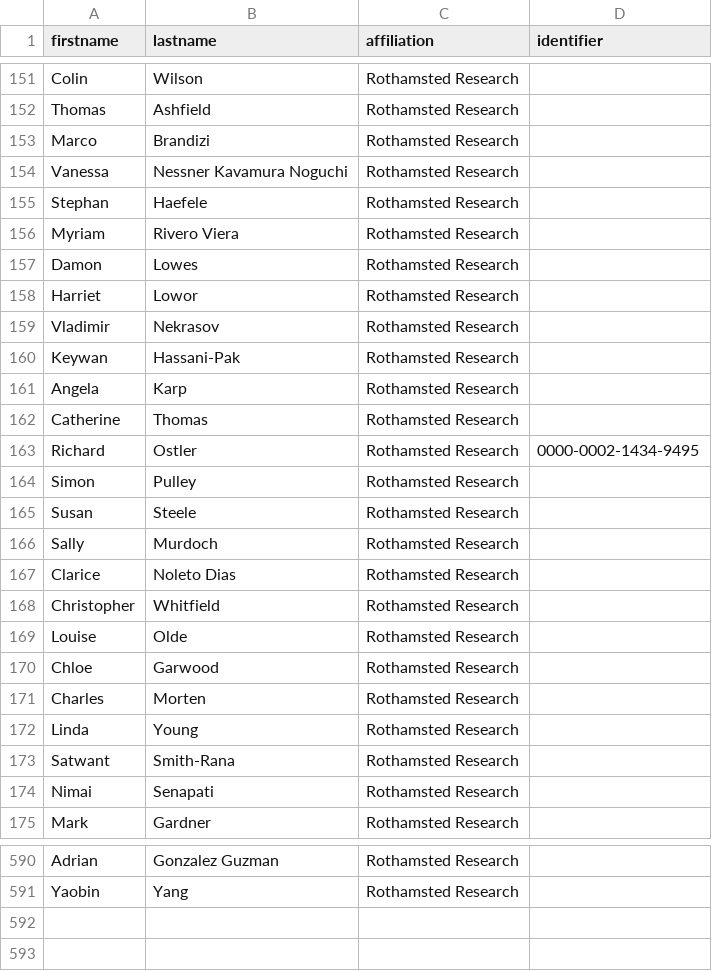
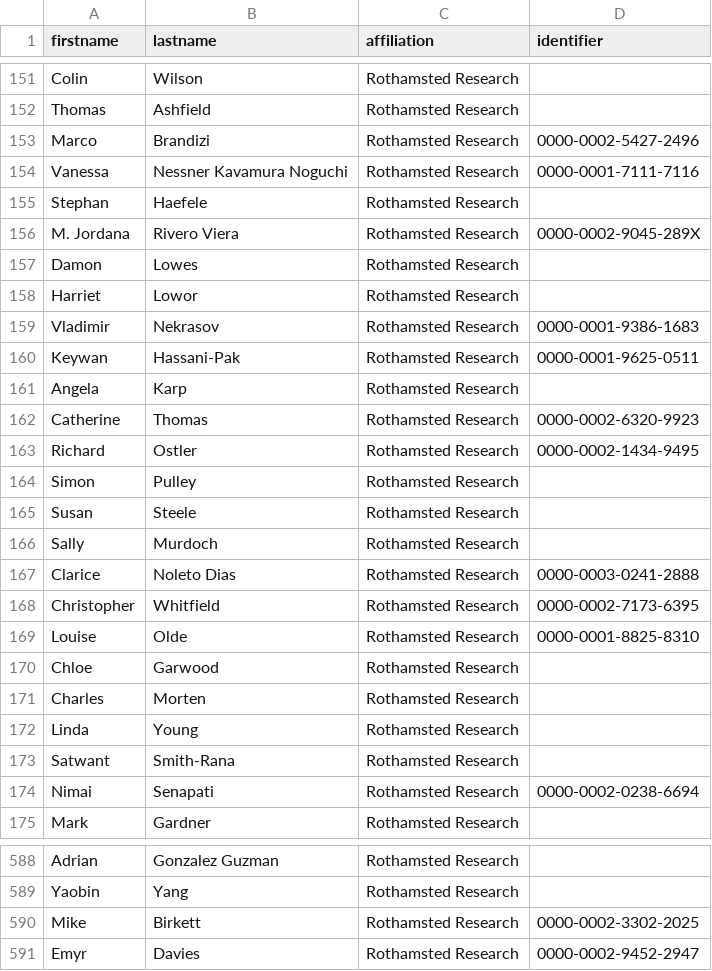
Before and after one commit to Rothamsted-Ecoinformatics/CKAN, a CSV file: src/csvFiles/ckanStaffList.csv, drawn as a sheet; only a part is shown, gaps mark what is left out; the diff covers the shown part only.

```diff
--- a/src/csvFiles/ckanStaffList.csv
+++ b/src/csvFiles/ckanStaffList.csv
@@ -152,12 +152,12 @@ Colin,Wilson,Rothamsted Research,
 Thomas,Ashfield,Rothamsted Research,
-Marco,Brandizi,Rothamsted Research,
-Vanessa,Nessner Kavamura Noguchi,Rothamsted Research,
+Marco,Brandizi,Rothamsted Research,0000-0002-5427-2496
+Vanessa,Nessner Kavamura Noguchi,Rothamsted Research,0000-0001-7111-7116
 Stephan,Haefele,Rothamsted Research,
-Myriam,Rivero Viera,Rothamsted Research,
+M. Jordana,Rivero Viera,Rothamsted Research,0000-0002-9045-289X
 Damon,Lowes,Rothamsted Research,
 Harriet,Lowor,Rothamsted Research,
-Vladimir,Nekrasov,Rothamsted Research,
-Keywan,Hassani-Pak,Rothamsted Research,
+Vladimir,Nekrasov,Rothamsted Research,0000-0001-9386-1683
+Keywan,Hassani-Pak,Rothamsted Research,0000-0001-9625-0511
 Angela,Karp,Rothamsted Research,
-Catherine,Thomas,Rothamsted Research,
+Catherine,Thomas,Rothamsted Research,0000-0002-6320-9923
 Richard,Ostler,Rothamsted Research,0000-0002-1434-9495
@@ -166,5 +166,5 @@ Susan,Steele,Rothamsted Research,
 Sally,Murdoch,Rothamsted Research,
-Clarice,Noleto Dias,Rothamsted Research,
-Christopher,Whitfield,Rothamsted Research,
-Louise,Olde,Rothamsted Research,
+Clarice,Noleto Dias,Rothamsted Research,0000-0003-0241-2888
+Christopher,Whitfield,Rothamsted Research,0000-0002-7173-6395
+Louise,Olde,Rothamsted Research,0000-0001-8825-8310
 Chloe,Garwood,Rothamsted Research,
@@ -173,3 +173,3 @@ Linda,Young,Rothamsted Research,
 Satwant,Smith-Rana,Rothamsted Research,
-Nimai,Senapati,Rothamsted Research,
+Nimai,Senapati,Rothamsted Research,0000-0002-0238-6694
 Mark,Gardner,Rothamsted Research,
@@ -591 +589,3 @@ Adrian,Gonzalez Guzman,Rothamsted Research,
 Yaobin,Yang,Rothamsted Research,
+Mike,Birkett,Rothamsted Research,0000-0002-3302-2025
+Emyr,Davies,Rothamsted Research,0000-0002-9452-2947
```
Also changed, not shown: 2 removed rows and 97 edited cells elsewhere in this file.
